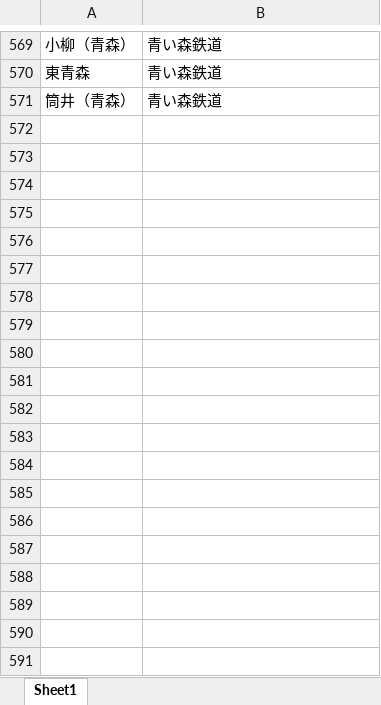
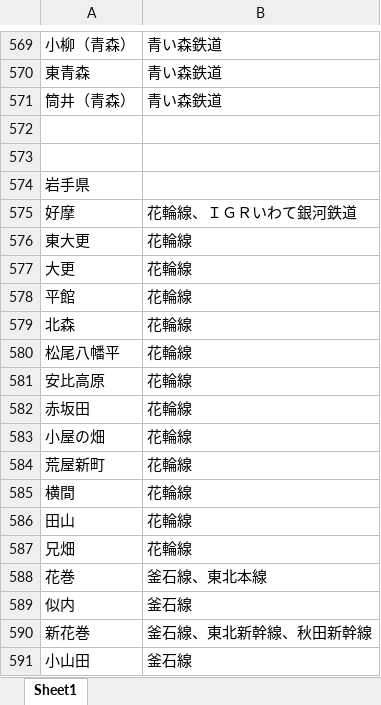
Before and after one commit to Kemakei/Japan-train-bot, an Excel workbook: utils/駅名標.xlsx, sheet Sheet1, drawn as a sheet; only a part is shown, gaps mark what is left out; values as stored, in another font and other column widths than the file's, no borders; the diff covers the shown part only; the diff names each change by its address in the sheet, - before the commit and + after, or states it on an @@ line.

```diff
--- a/utils/駅名標.xlsx (sheet Sheet1)
+++ b/utils/駅名標.xlsx (sheet Sheet1)
+row 572: (empty)
+row 573: (empty)
+row 574: 岩手県
+row 575: 好摩 | 花輪線、ＩＧＲいわて銀河鉄道
+row 576: 東大更 | 花輪線
+row 577: 大更 | 花輪線
+row 578: 平館 | 花輪線
+row 579: 北森 | 花輪線
+row 580: 松尾八幡平 | 花輪線
+row 581: 安比高原 | 花輪線
+row 582: 赤坂田 | 花輪線
+row 583: 小屋の畑 | 花輪線
+row 584: 荒屋新町 | 花輪線
+row 585: 横間 | 花輪線
+row 586: 田山 | 花輪線
+row 587: 兄畑 | 花輪線
+row 588: 花巻 | 釜石線、東北本線
+row 589: 似内 | 釜石線
+row 590: 新花巻 | 釜石線、東北新幹線、秋田新幹線
+row 591: 小山田 | 釜石線
```
Also changed, not shown: 170 added rows elsewhere in this sheet, 2 other files.
